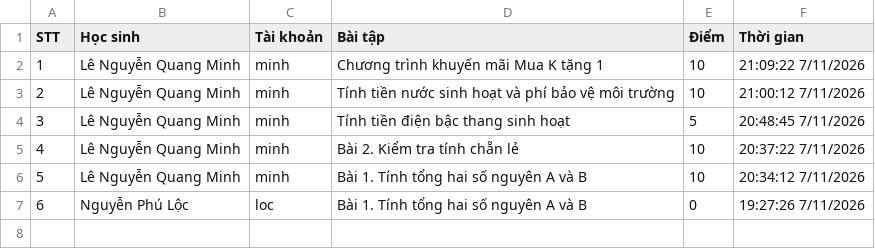
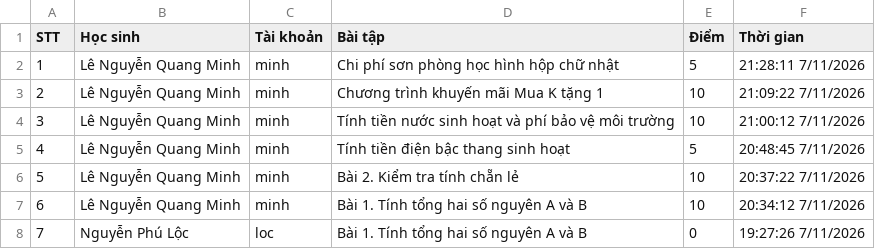
Before and after one commit to thefuong119/ai-python-thcs, a CSV file: SUBMISSIONS.csv, drawn as a sheet; addresses are those after the commit; the diff names each change by its address in the sheet, - before the commit and + after, or states it on an @@ line.

Commit message:
[Submissions] Cập nhật 21:28:12 7/11/2026

```diff
--- a/SUBMISSIONS.csv
+++ b/SUBMISSIONS.csv
+row 2: 1 | Lê Nguyễn Quang Minh | minh | Chi phí sơn phòng học hình hộp chữ nhật | 5 | 21:28:11 7/11/2026
@@ column A (STT) renumbered from row 3 down @@
```
